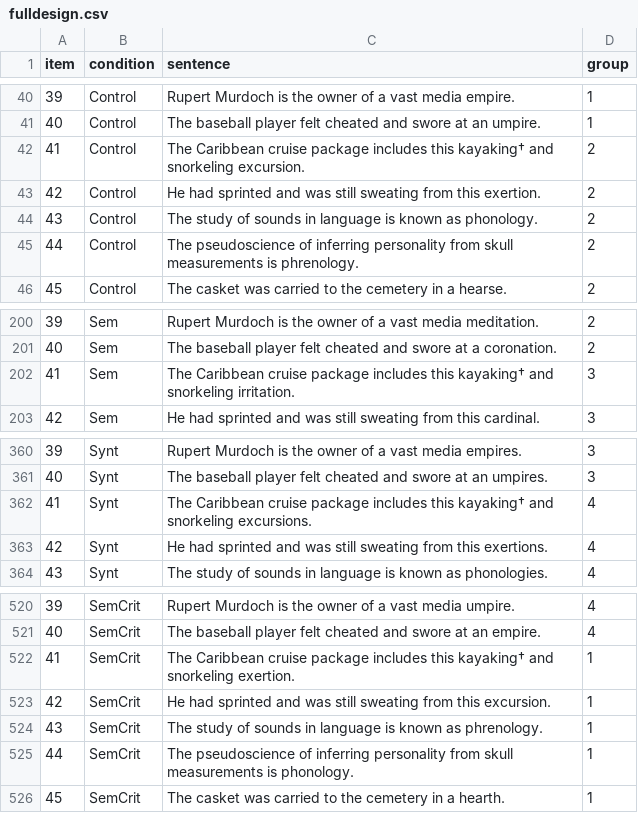
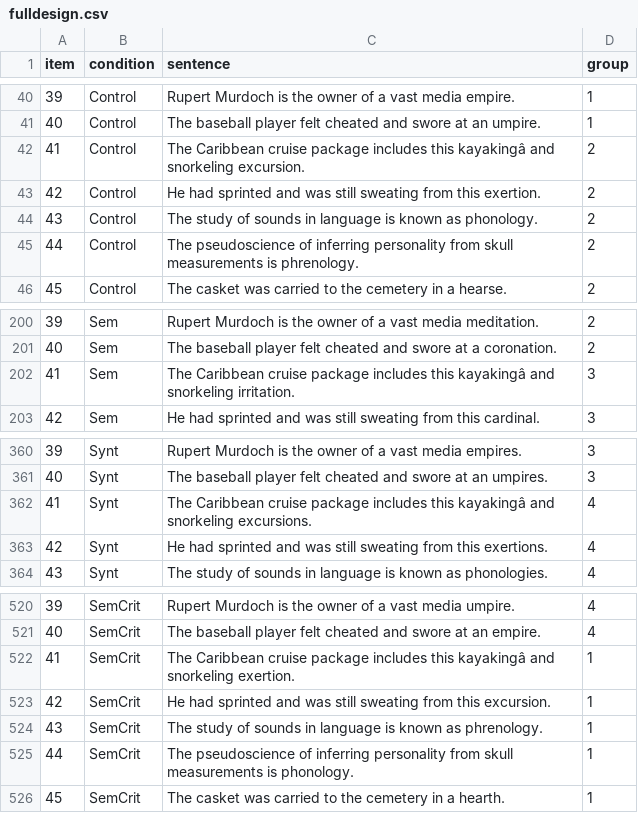
Before and after one commit to goldengua/sentence_correction_1, a CSV file: chunk_includes/fulldesign.csv, drawn as a sheet; only a part is shown, gaps mark what is left out; the diff names each change by its address in the sheet, - before the commit and + after, or states it on an @@ line.

Commit message:
Add files via upload

```diff
--- a/chunk_includes/fulldesign.csv
+++ b/chunk_includes/fulldesign.csv
-C42 (sentence): …includes this kayaking† and snorkeling…
+C42 (sentence): …includes this kayakingâ and snorkeling…
-C202 (sentence): …includes this kayaking† and snorkeling…
+C202 (sentence): …includes this kayakingâ and snorkeling…
-C362 (sentence): …includes this kayaking† and snorkeling…
+C362 (sentence): …includes this kayakingâ and snorkeling…
-C522 (sentence): …includes this kayaking† and snorkeling…
+C522 (sentence): …includes this kayakingâ and snorkeling…
```
